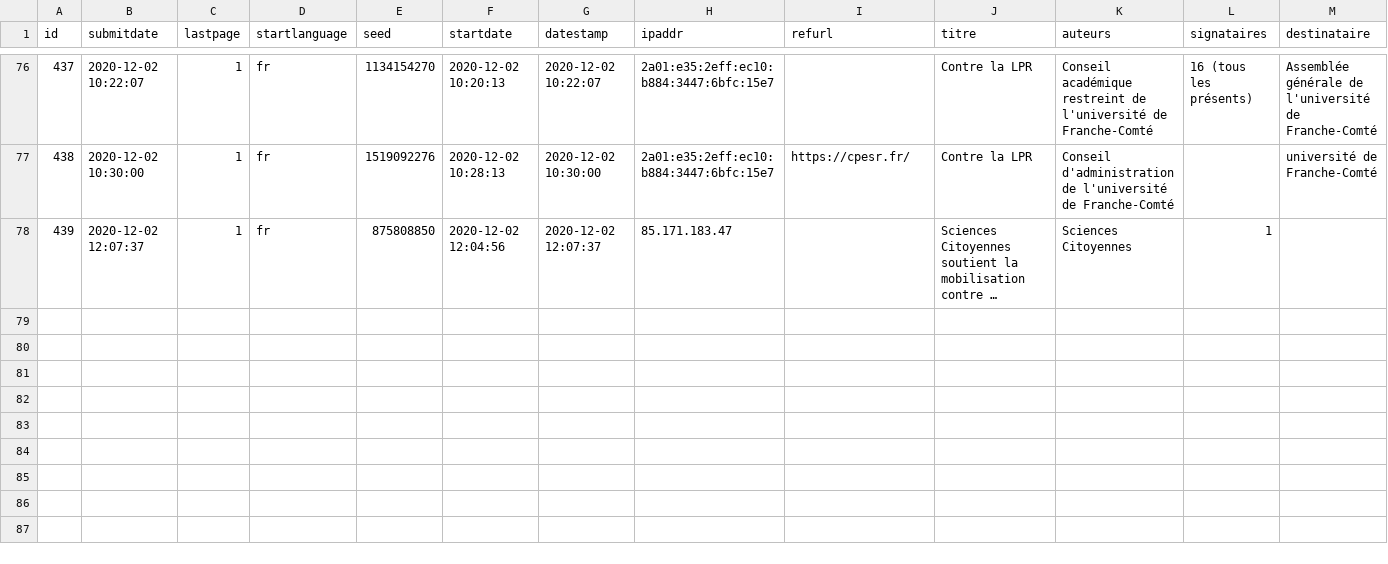
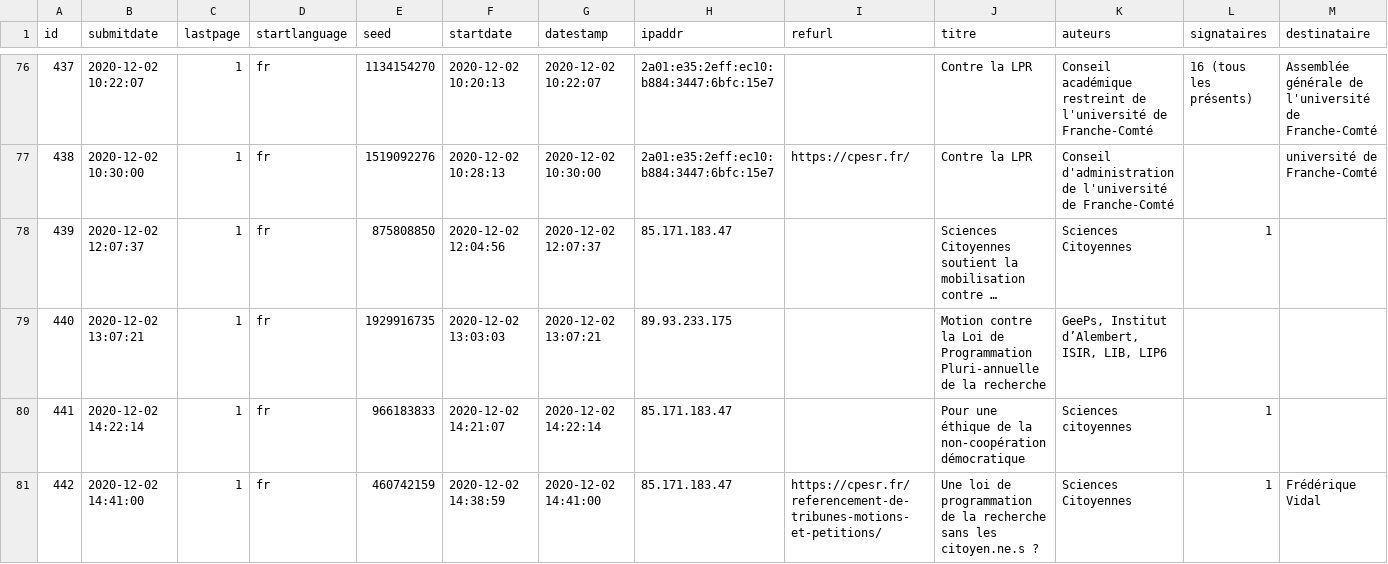
Before and after one commit to cpesr/veilleESR-tribunes, a CSV file: results-survey435945.csv, drawn as a sheet; only a part is shown, gaps mark what is left out; long unchanged cells end in …; rows hold the shown columns only; the diff names each change by its address in the sheet, - before the commit and + after, or states it on an @@ line.

```diff
--- a/results-survey435945.csv
+++ b/results-survey435945.csv
+row 79: 440 | 2020-12-02 13:07:21 | 1 | fr | 1929916735 | 2020-12-02 13:03:03 | 2020-12-02 13:07:21 | 89.93.233.175 |  | Motion contre la Loi de Programmation Pluri-annuelle de la recherche | GeePs, Institut d’Alembert, ISIR, LIB, LIP6
+row 80: 441 | 2020-12-02 14:22:14 | 1 | fr | 966183833 | 2020-12-02 14:21:07 | 2020-12-02 14:22:14 | 85.171.183.47 |  | Pour une éthique de la non-coopération démocratique | Sciences citoyennes | 1
+row 81: 442 | 2020-12-02 14:41:00 | 1 | fr | 460742159 | 2020-12-02 14:38:59 | 2020-12-02 14:41:00 | 85.171.183.47 | https://cpesr.fr/referencement-de-tribunes-motions-et-petitions/ | Une loi de programmation de la recherche sans les citoyen.ne.s ? | Sciences Citoyennes | 1 | Frédérique Vidal
```
Also changed, not shown: 2 other files.
